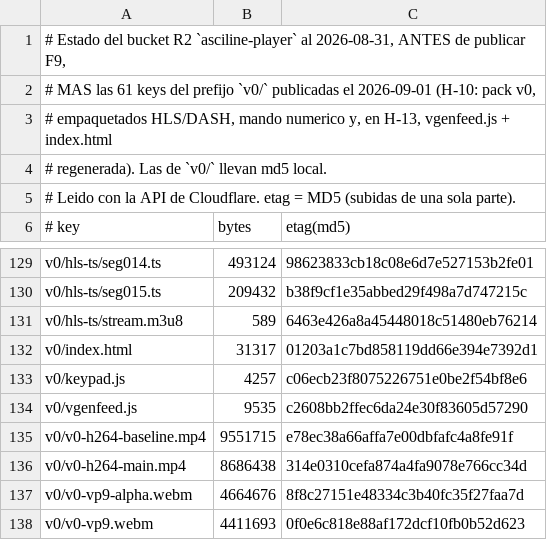
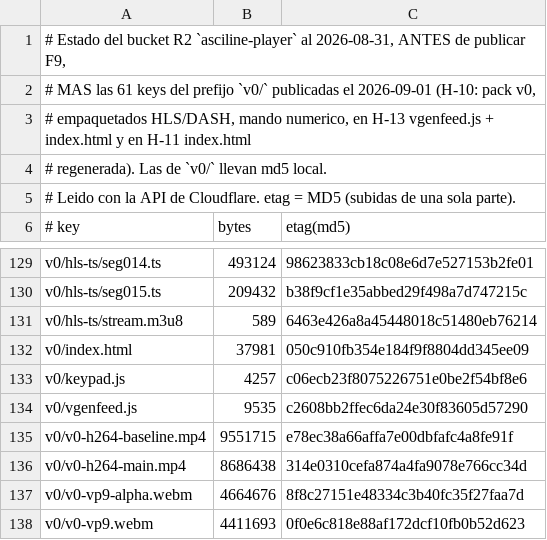
Before and after one commit to leoIglesias-hash/vgen, a TSV file: deploy/asciline-player/MANIFEST.tsv, drawn as a sheet; only a part is shown, gaps mark what is left out.

```diff
--- a/deploy/asciline-player/MANIFEST.tsv
+++ b/deploy/asciline-player/MANIFEST.tsv
@@ -2,3 +2,3 @@
 # MAS las 61 keys del prefijo `v0/` publicadas el 2026-09-01 (H-10: pack v0,
-# empaquetados HLS/DASH, mando numerico y, en H-13, vgenfeed.js + index.html
+# empaquetados HLS/DASH, mando numerico, en H-13 vgenfeed.js + index.html y en H-11 index.html
 # regenerada). Las de `v0/` llevan md5 local.
@@ -131,3 +131,3 @@ v0/hls-ts/seg015.ts	209432	b38f9cf1e35abbed29f498a7d747215c
 v0/hls-ts/stream.m3u8	589	6463e426a8a45448018c51480eb76214
-v0/index.html	31317	01203a1c7bd858119dd66e394e7392d1
+v0/index.html	37981	050c910fb354e184f9f8804dd345ee09
 v0/keypad.js	4257	c06ecb23f8075226751e0be2f54bf8e6
```
Also changed, not shown: 5 other files.
